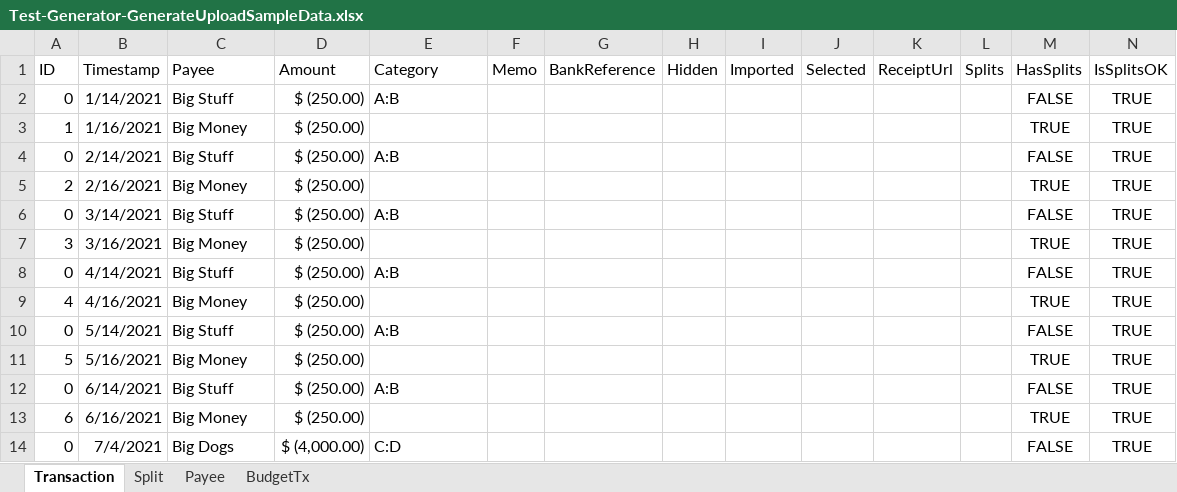
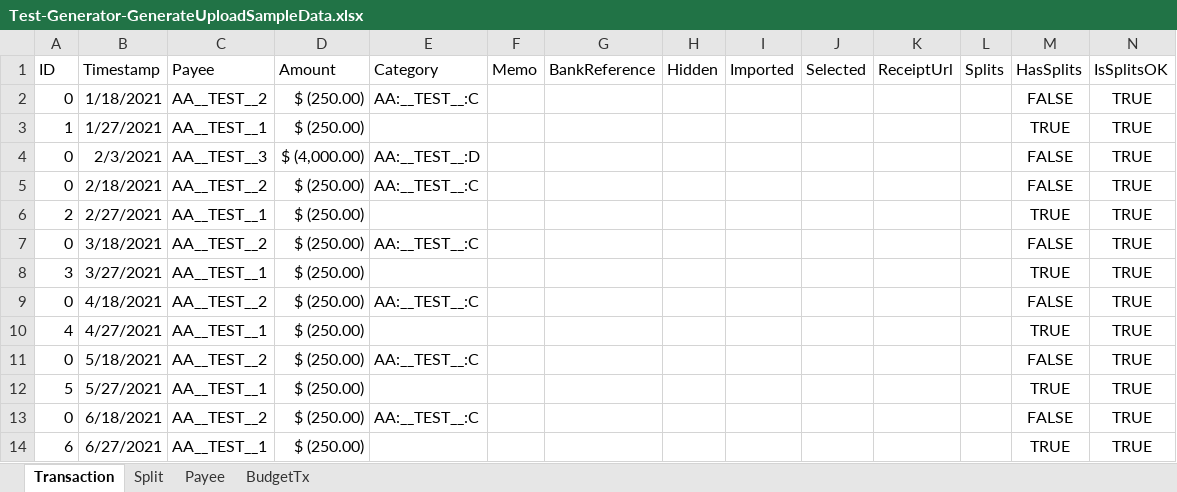
Before and after one commit to jcoliz/yofi, an Excel workbook: YoFi.Tests.Functional/SampleData/Test-Generator-GenerateUploadSampleData.xlsx, sheet Transaction, drawn as a sheet; only a part is shown; values as stored, in another font and other column widths than the file's, no borders; removed rows and columns are numbered as before the commit, all else as after; the diff covers the shown part only; the diff names each change by its address in the sheet, - before the commit and + after, or states it on an @@ line.

```diff
--- a/YoFi.Tests.Functional/SampleData/Test-Generator-GenerateUploadSampleData.xlsx (sheet Transaction)
+++ b/YoFi.Tests.Functional/SampleData/Test-Generator-GenerateUploadSampleData.xlsx (sheet Transaction)
-B2 (Timestamp): 1/14/2021
+B2 (Timestamp): 1/18/2021
-C2 (Payee): Big Stuff
+C2 (Payee): AA__TEST__2
-E2 (Category): A:B
+E2 (Category): AA:__TEST__:C
-B3 (Timestamp): 1/16/2021
+B3 (Timestamp): 1/27/2021
-C3 (Payee): Big Money
+C3 (Payee): AA__TEST__1
+row 4: 0 | 2/3/2021 | AA__TEST__3 | $ (4,000.00) | AA:__TEST__:D |  |  |  |  |  |  |  | FALSE | TRUE
-B5 (Timestamp): 2/14/2021
+B5 (Timestamp): 2/18/2021
-C5 (Payee): Big Stuff
+C5 (Payee): AA__TEST__2
-E5 (Category): A:B
+E5 (Category): AA:__TEST__:C
-B6 (Timestamp): 2/16/2021
+B6 (Timestamp): 2/27/2021
-C6 (Payee): Big Money
+C6 (Payee): AA__TEST__1
-B7 (Timestamp): 3/14/2021
+B7 (Timestamp): 3/18/2021
-C7 (Payee): Big Stuff
+C7 (Payee): AA__TEST__2
-E7 (Category): A:B
+E7 (Category): AA:__TEST__:C
-B8 (Timestamp): 3/16/2021
+B8 (Timestamp): 3/27/2021
-C8 (Payee): Big Money
+C8 (Payee): AA__TEST__1
-B9 (Timestamp): 4/14/2021
+B9 (Timestamp): 4/18/2021
-C9 (Payee): Big Stuff
+C9 (Payee): AA__TEST__2
-E9 (Category): A:B
+E9 (Category): AA:__TEST__:C
-B10 (Timestamp): 4/16/2021
+B10 (Timestamp): 4/27/2021
-C10 (Payee): Big Money
+C10 (Payee): AA__TEST__1
-B11 (Timestamp): 5/14/2021
+B11 (Timestamp): 5/18/2021
-C11 (Payee): Big Stuff
+C11 (Payee): AA__TEST__2
-E11 (Category): A:B
+E11 (Category): AA:__TEST__:C
-B12 (Timestamp): 5/16/2021
+B12 (Timestamp): 5/27/2021
-C12 (Payee): Big Money
+C12 (Payee): AA__TEST__1
-B13 (Timestamp): 6/14/2021
+B13 (Timestamp): 6/18/2021
-C13 (Payee): Big Stuff
+C13 (Payee): AA__TEST__2
-E13 (Category): A:B
+E13 (Category): AA:__TEST__:C
-B14 (Timestamp): 6/16/2021
+B14 (Timestamp): 6/27/2021
-C14 (Payee): Big Money
+C14 (Payee): AA__TEST__1
-row 14: 0 | 7/4/2021 | Big Dogs | $ (4,000.00) | C:D |  |  |  |  |  |  |  | FALSE | TRUE
```
Also changed, not shown: 30 edited cells elsewhere in this sheet, sheet Split, sheet Payee, sheet BudgetTx, YoFi.Tests/SampleData/UploadSampleDataDefinition.xlsx, 1 other file.
